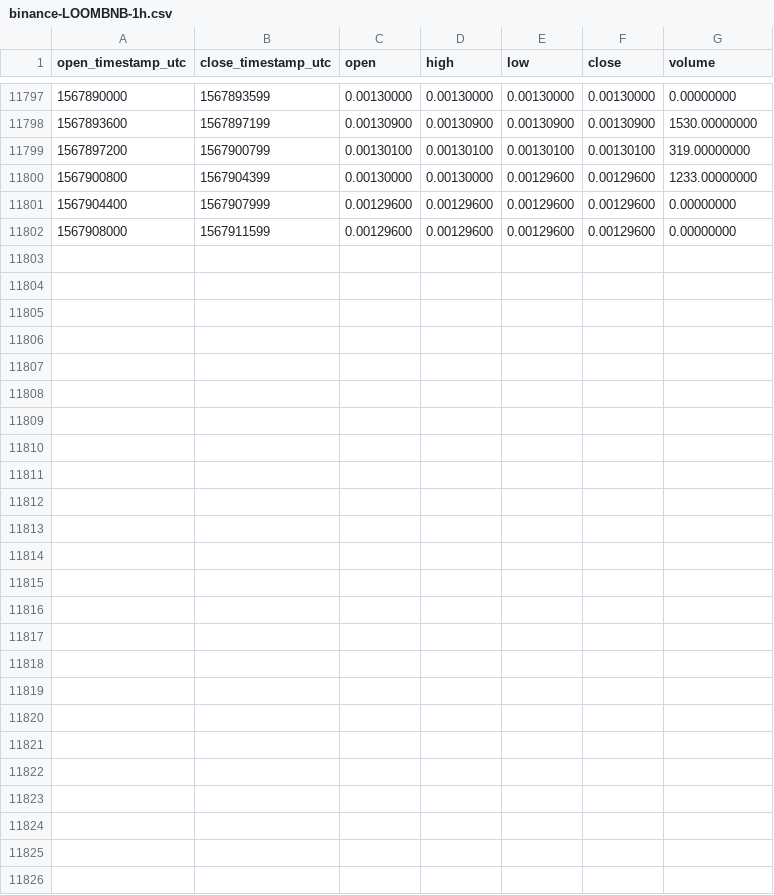
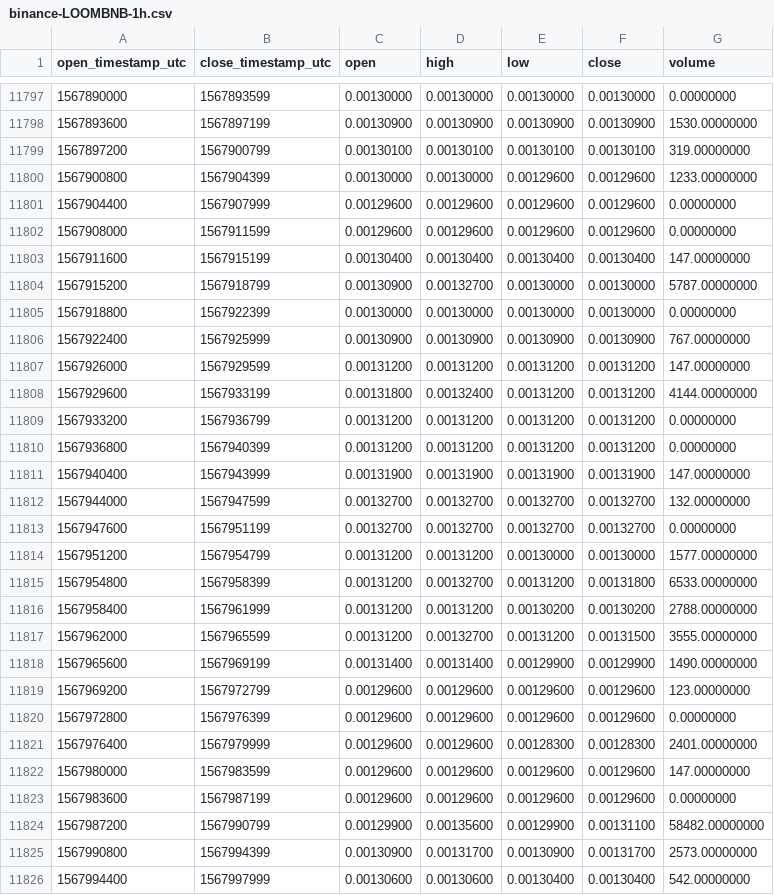
Before and after one commit to cryptobigbro/binance-LOOMBNB, a CSV file: binance-LOOMBNB-1h.csv, drawn as a sheet; only a part is shown, gaps mark what is left out; the diff names each change by its address in the sheet, - before the commit and + after, or states it on an @@ line.

Commit message:
Update OHLCV data.

```diff
--- a/binance-LOOMBNB-1h.csv
+++ b/binance-LOOMBNB-1h.csv
+row 11803: 1567911600 | 1567915199 | 0.00130400 | 0.00130400 | 0.00130400 | 0.00130400 | 147.00000000
+row 11804: 1567915200 | 1567918799 | 0.00130900 | 0.00132700 | 0.00130000 | 0.00130000 | 5787.00000000
+row 11805: 1567918800 | 1567922399 | 0.00130000 | 0.00130000 | 0.00130000 | 0.00130000 | 0.00000000
+row 11806: 1567922400 | 1567925999 | 0.00130900 | 0.00130900 | 0.00130900 | 0.00130900 | 767.00000000
+row 11807: 1567926000 | 1567929599 | 0.00131200 | 0.00131200 | 0.00131200 | 0.00131200 | 147.00000000
+row 11808: 1567929600 | 1567933199 | 0.00131800 | 0.00132400 | 0.00131200 | 0.00131200 | 4144.00000000
+row 11809: 1567933200 | 1567936799 | 0.00131200 | 0.00131200 | 0.00131200 | 0.00131200 | 0.00000000
+row 11810: 1567936800 | 1567940399 | 0.00131200 | 0.00131200 | 0.00131200 | 0.00131200 | 0.00000000
+row 11811: 1567940400 | 1567943999 | 0.00131900 | 0.00131900 | 0.00131900 | 0.00131900 | 147.00000000
+row 11812: 1567944000 | 1567947599 | 0.00132700 | 0.00132700 | 0.00132700 | 0.00132700 | 132.00000000
+row 11813: 1567947600 | 1567951199 | 0.00132700 | 0.00132700 | 0.00132700 | 0.00132700 | 0.00000000
+row 11814: 1567951200 | 1567954799 | 0.00131200 | 0.00131200 | 0.00130000 | 0.00130000 | 1577.00000000
+row 11815: 1567954800 | 1567958399 | 0.00131200 | 0.00132700 | 0.00131200 | 0.00131800 | 6533.00000000
+row 11816: 1567958400 | 1567961999 | 0.00131200 | 0.00131200 | 0.00130200 | 0.00130200 | 2788.00000000
+row 11817: 1567962000 | 1567965599 | 0.00131200 | 0.00132700 | 0.00131200 | 0.00131500 | 3555.00000000
+row 11818: 1567965600 | 1567969199 | 0.00131400 | 0.00131400 | 0.00129900 | 0.00129900 | 1490.00000000
+row 11819: 1567969200 | 1567972799 | 0.00129600 | 0.00129600 | 0.00129600 | 0.00129600 | 123.00000000
+row 11820: 1567972800 | 1567976399 | 0.00129600 | 0.00129600 | 0.00129600 | 0.00129600 | 0.00000000
+row 11821: 1567976400 | 1567979999 | 0.00129600 | 0.00129600 | 0.00128300 | 0.00128300 | 2401.00000000
+row 11822: 1567980000 | 1567983599 | 0.00129600 | 0.00129600 | 0.00129600 | 0.00129600 | 147.00000000
+row 11823: 1567983600 | 1567987199 | 0.00129600 | 0.00129600 | 0.00129600 | 0.00129600 | 0.00000000
+row 11824: 1567987200 | 1567990799 | 0.00129900 | 0.00135600 | 0.00129900 | 0.00131100 | 58482.00000000
+row 11825: 1567990800 | 1567994399 | 0.00130900 | 0.00131700 | 0.00130900 | 0.00131700 | 2573.00000000
+row 11826: 1567994400 | 1567997999 | 0.00130600 | 0.00130600 | 0.00130400 | 0.00130400 | 542.00000000
```
Also changed, not shown: binance-LOOMBNB-1d.csv.
